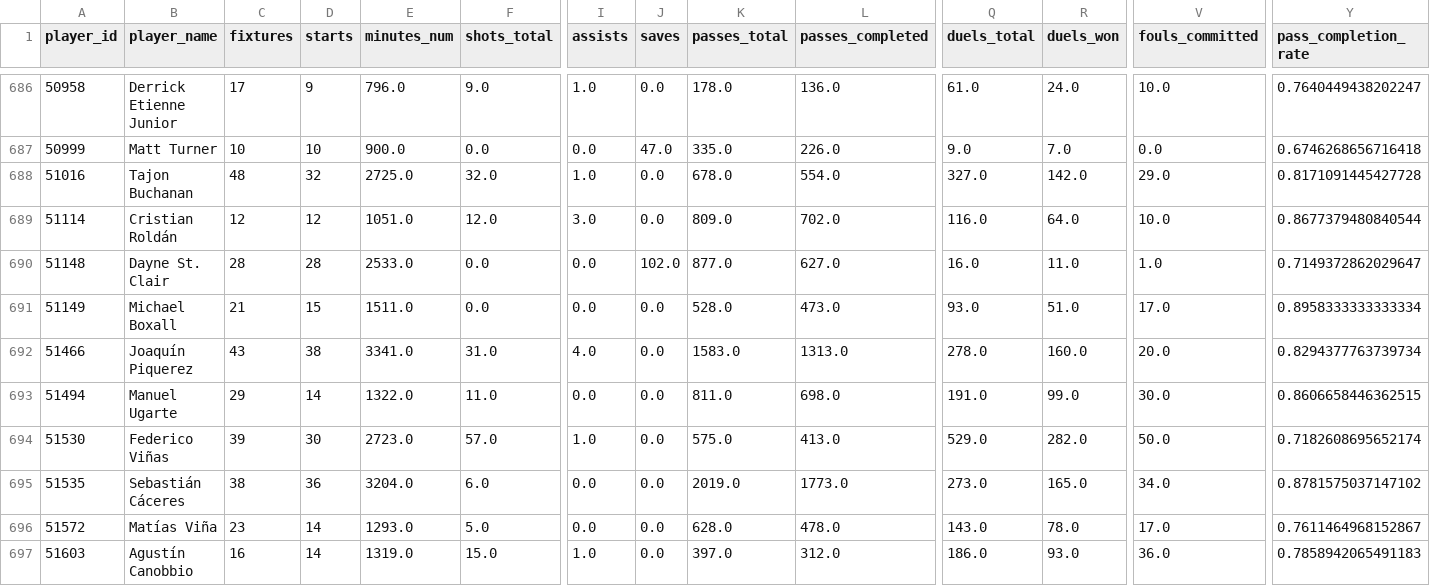
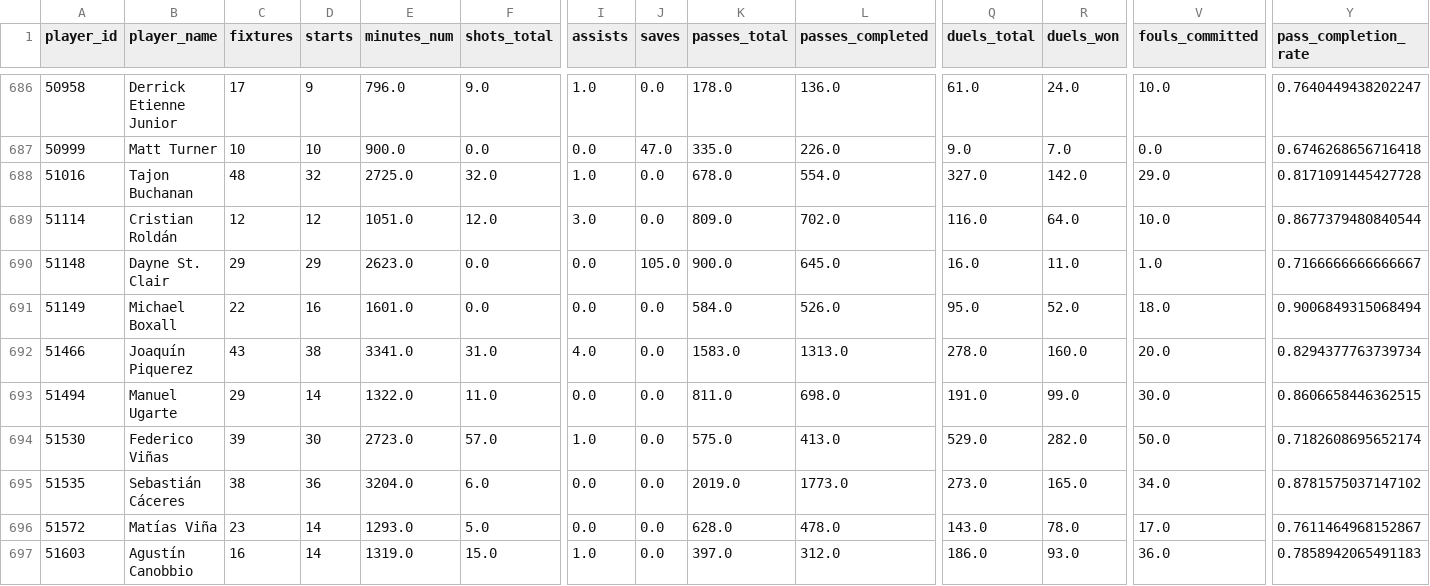
Before and after one commit to ViniciusCovas/synthetic-xi-2026, a CSV file: data/model_readiness/partial_annual_current_totals.csv, drawn as a sheet; only a part is shown, gaps mark what is left out; the diff names each change by its address in the sheet, - before the commit and + after, or states it on an @@ line.

```diff
--- a/data/model_readiness/partial_annual_current_totals.csv
+++ b/data/model_readiness/partial_annual_current_totals.csv
-C690 (fixtures): 28
+C690 (fixtures): 29
-D690 (starts): 28
+D690 (starts): 29
-E690 (minutes_num): 2533.0
+E690 (minutes_num): 2623.0
-J690 (saves): 102.0
+J690 (saves): 105.0
-K690 (passes_total): 877.0
+K690 (passes_total): 900.0
-L690 (passes_completed): 627.0
+L690 (passes_completed): 645.0
-Y690 (pass_completion_rate): 0.7149372862029647
+Y690 (pass_completion_rate): 0.7166666666666667
-C691 (fixtures): 21
+C691 (fixtures): 22
-D691 (starts): 15
+D691 (starts): 16
-E691 (minutes_num): 1511.0
+E691 (minutes_num): 1601.0
-K691 (passes_total): 528.0
+K691 (passes_total): 584.0
-L691 (passes_completed): 473.0
+L691 (passes_completed): 526.0
-Q691 (duels_total): 93.0
+Q691 (duels_total): 95.0
-R691 (duels_won): 51.0
+R691 (duels_won): 52.0
-V691 (fouls_committed): 17.0
+V691 (fouls_committed): 18.0
-Y691 (pass_completion_rate): 0.8958333333333334
+Y691 (pass_completion_rate): 0.9006849315068494
```
Also changed, not shown: data/model_readiness/partial_pre_world_cup_totals.csv, data/model_readiness/partial_role_evidence.csv, 1 other file.
